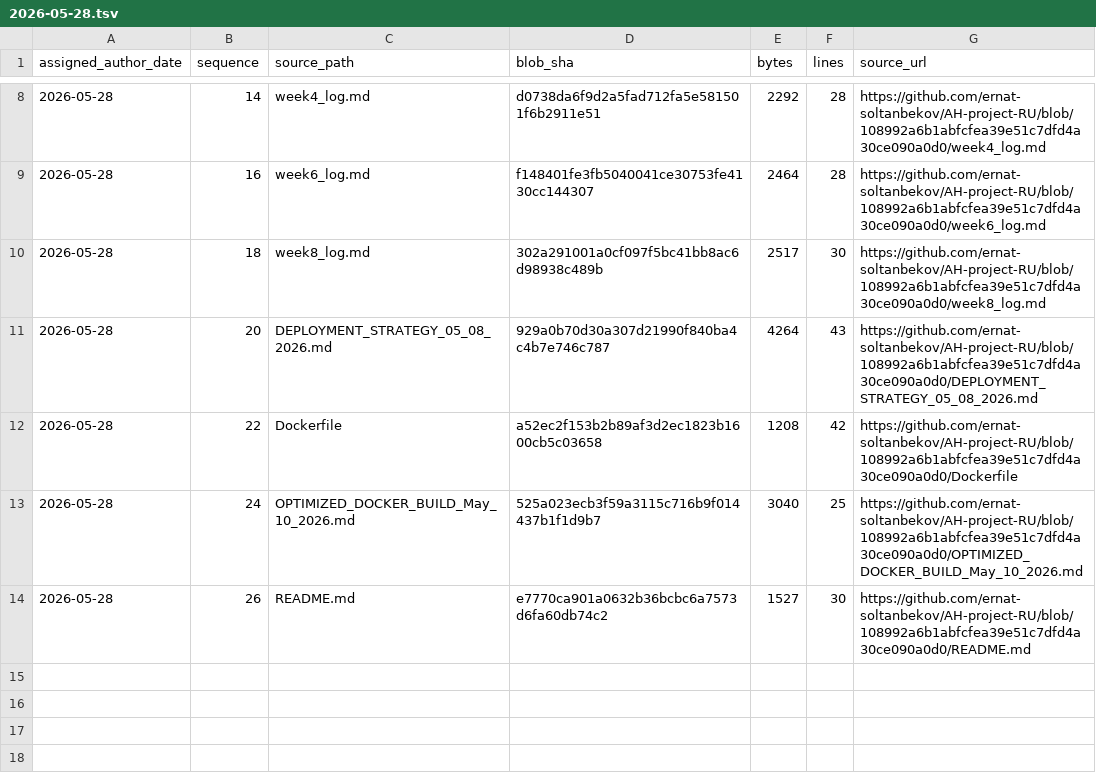
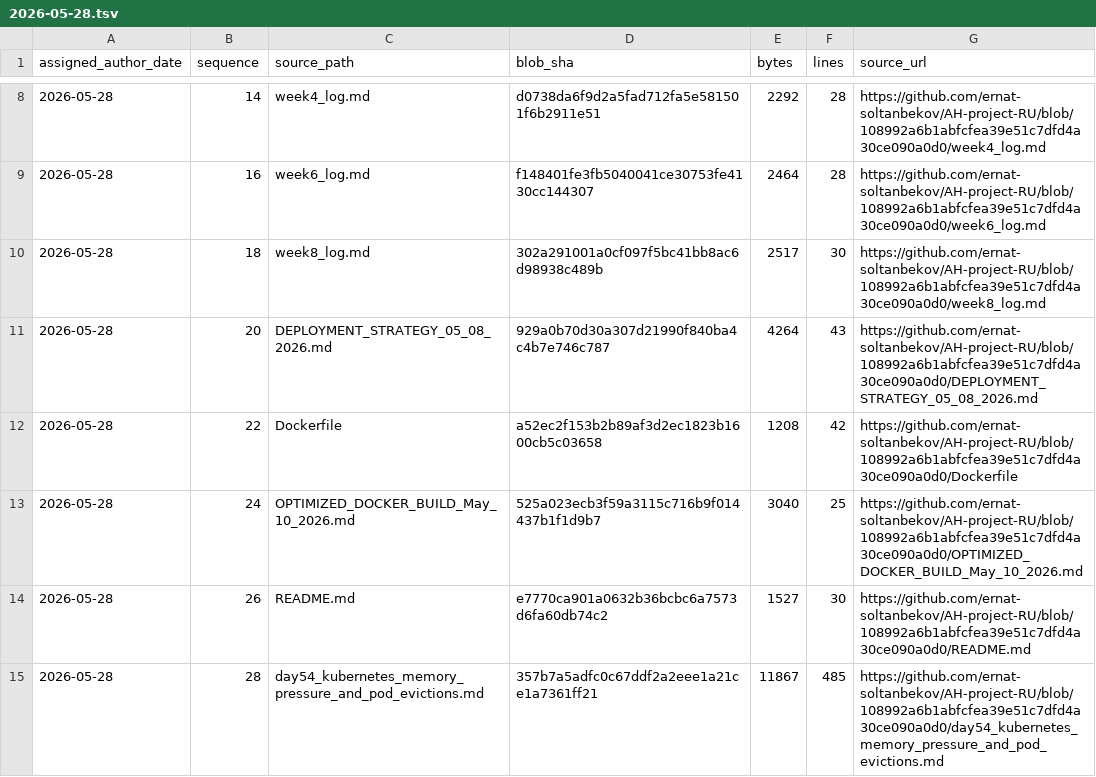
Before and after one commit to GhostOfAstana/AH-project-RU, a TSV file: source-catalog-2026-09-30/daily/2026-05-28.tsv, drawn as a sheet; only a part is shown, gaps mark what is left out; the diff names each change by its address in the sheet, - before the commit and + after, or states it on an @@ line.

Commit message:
catalog: add source metadata for 2026-05-28 #28 (backfill generated 2026-09-30)

```diff
--- a/source-catalog-2026-09-30/daily/2026-05-28.tsv
+++ b/source-catalog-2026-09-30/daily/2026-05-28.tsv
+row 15: 2026-05-28 | 28 | day54_kubernetes_memory_pressure_and_pod_evictions.md | 357b7a5adfc0c67ddf2a2eee1a21ce1a7361ff21 | 11867 | 485 | https://github.com/ernat-soltanbekov/AH-project-RU/blob/108992a6b1abfcfea39e51c7dfd4a30ce090a0d0/day54_kubernetes_memory_pressure_and_pod_evictions.md
```
